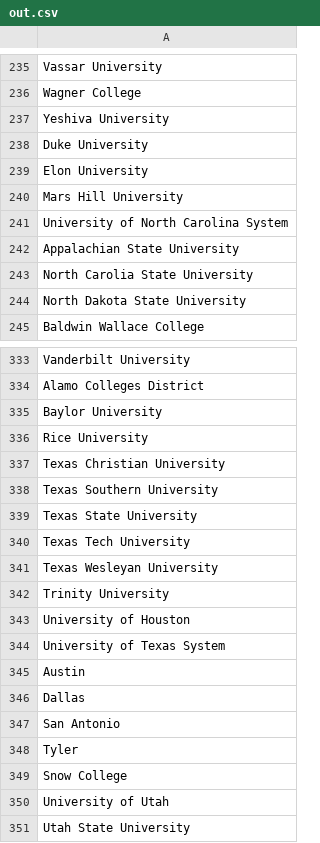
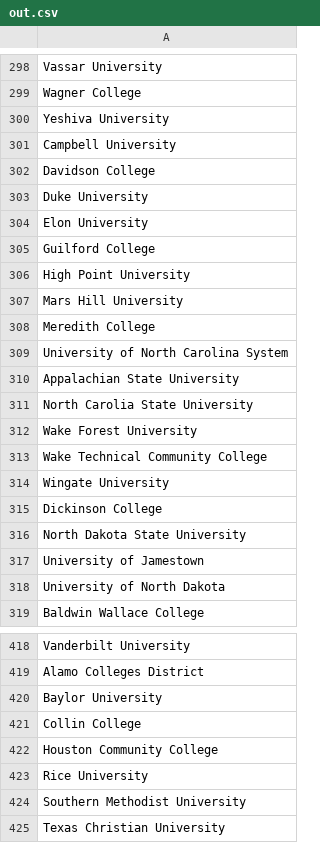
Before and after one commit to mfish33/CoronaSchool-to-csv, a CSV file: out.csv, drawn as a sheet; only a part is shown, gaps mark what is left out; the shorter side is filled out with more unchanged rows; the diff covers the shown part only; the diff names each change by its address in the sheet, - before the commit and + after, or states it on an @@ line.

```diff
--- a/out.csv
+++ b/out.csv
+row 301: Campbell University
+row 302: Davidson College
+row 305: Guilford College
+row 306: High Point University
+row 308: Meredith College
+row 312: Wake Forest University
+row 313: Wake Technical Community College
+row 314: Wingate University
+row 315: Dickinson College
+row 317: University of Jamestown
+row 318: University of North Dakota
+row 421: Collin College
+row 422: Houston Community College
+row 424: Southern Methodist University
```
Also changed, not shown: 85 added rows, 1 moved row and 4 edited cells elsewhere in this file, 1 other file.
